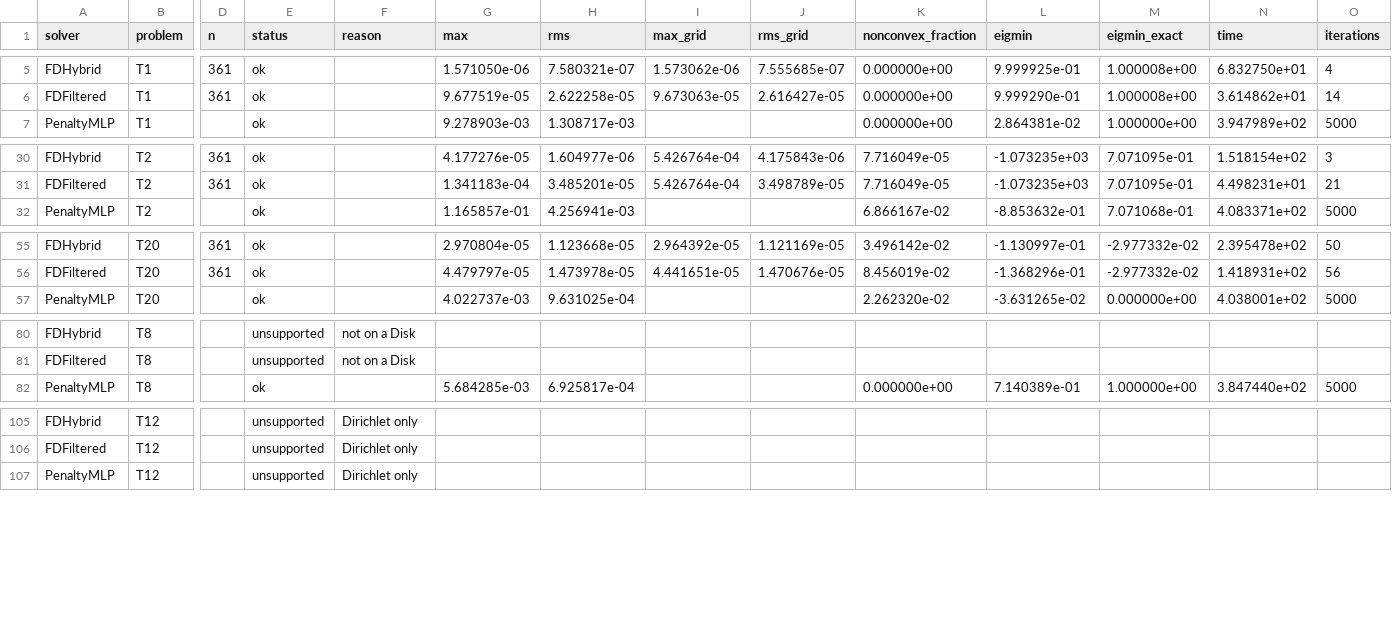
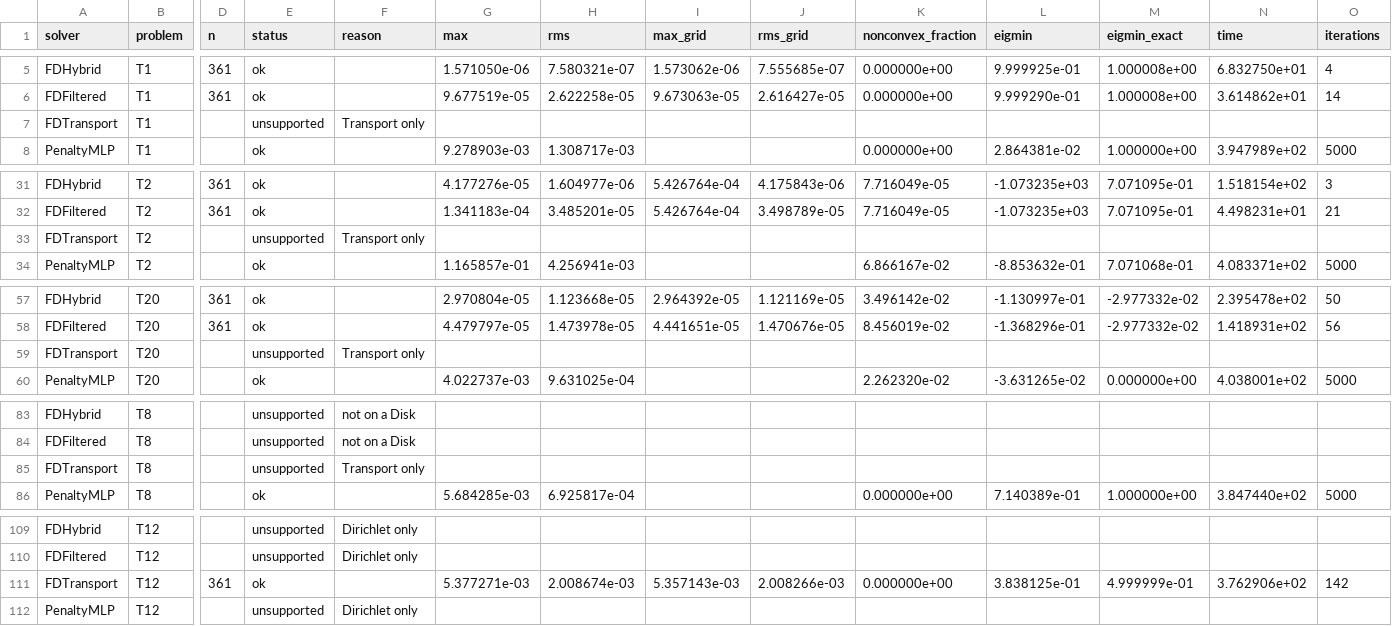
Before and after one commit to jczhang02/maesolvers, a CSV file: benchmarks/comparison.csv, drawn as a sheet; only a part is shown, gaps mark what is left out; rows hold the shown columns only; the diff covers the shown part only; the diff names each change by its address in the sheet, - before the commit and + after, or states it on an @@ line.

Commit message:
feat(benchmarks): FDTransport rows in the comparison receipt
Seven new rows from run_comparison.py --solvers FDTransport at 2ba8083
on a100server; every other row is unchanged. T12 at n = 361 stops at
Newton step 142 (#56). README's table gains the FDTransport column.

Part of #28

```diff
--- a/benchmarks/comparison.csv
+++ b/benchmarks/comparison.csv
+row 7: FDTransport | T1 |  | unsupported | Transport only
+row 33: FDTransport | T2 |  | unsupported | Transport only
+row 59: FDTransport | T20 |  | unsupported | Transport only
+row 85: FDTransport | T8 |  | unsupported | Transport only
+row 111: FDTransport | T12 | 361 | ok |  | 5.377271e-03 | 2.008674e-03 | 5.357143e-03 | 2.008266e-03 | 0.000000e+00 | 3.838125e-01 | 4.999999e-01 | 3.762906e+02 | 142
```
Also changed, not shown: 2 added rows elsewhere in this file, 3 other files.
